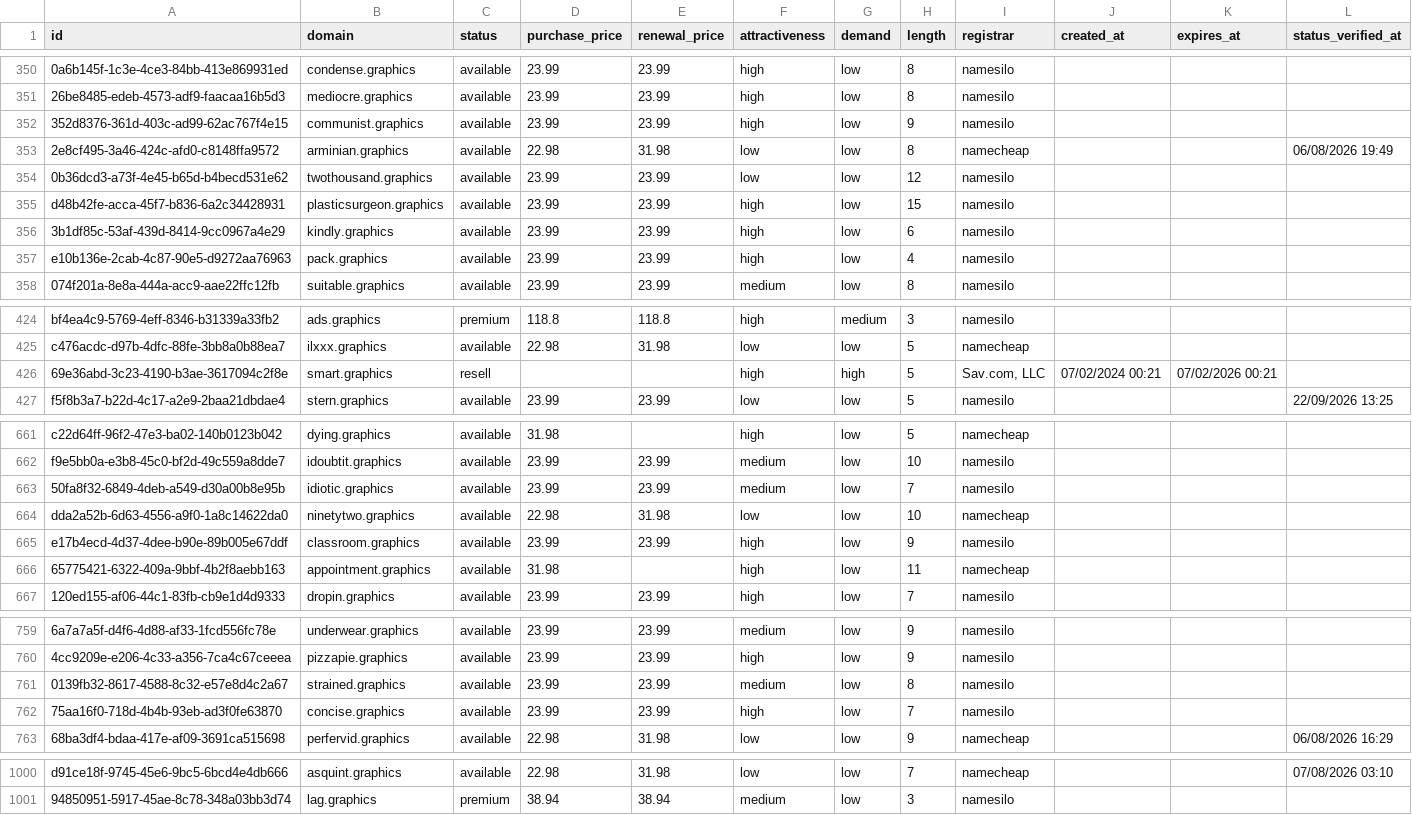
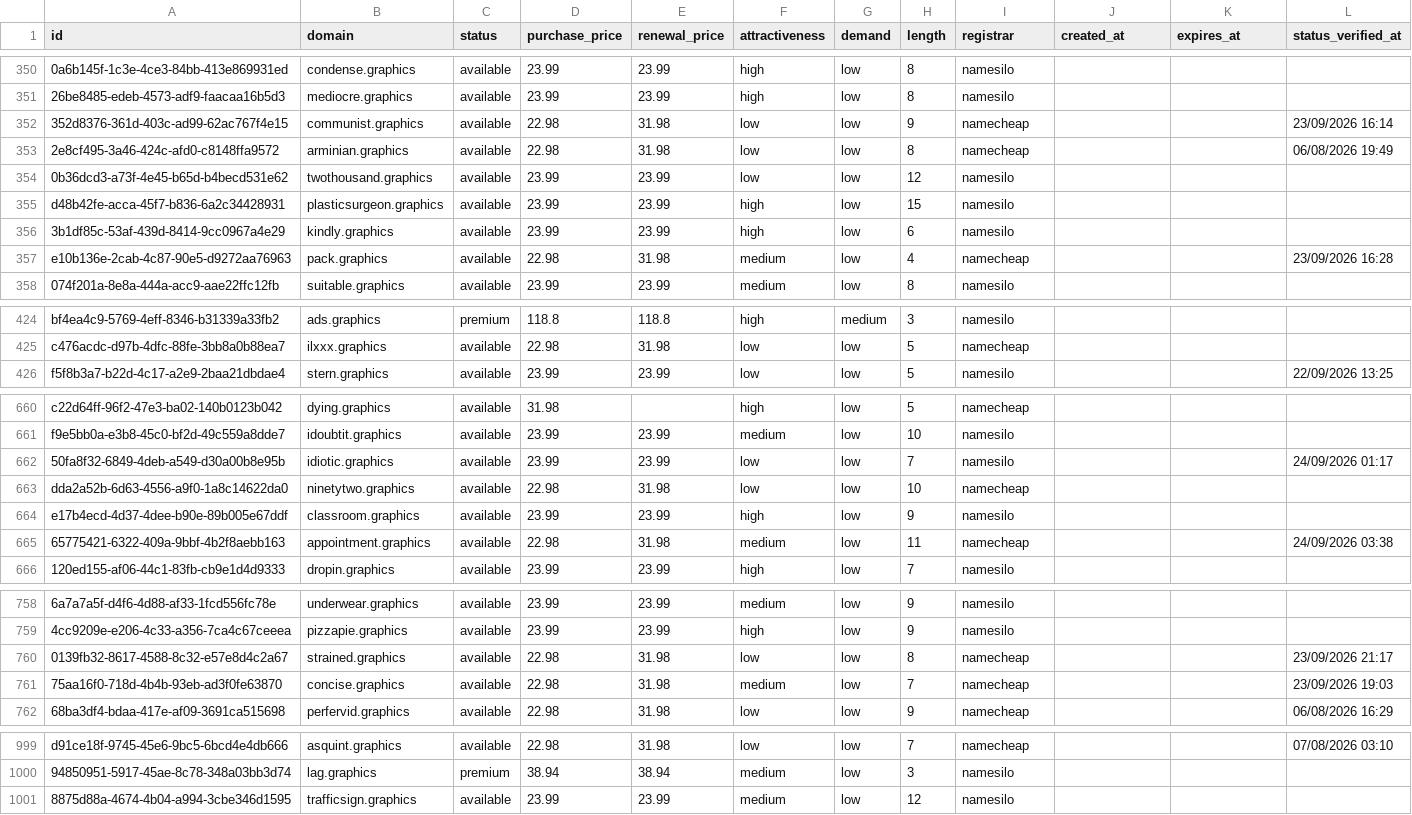
Before and after one commit to UniqueDomains/graphics-oneword-domains, a CSV file: graphics.csv, drawn as a sheet; only a part is shown, gaps mark what is left out; removed rows and columns are numbered as before the commit, all else as after; the diff covers the shown part only; the diff names each change by its address in the sheet, - before the commit and + after, or states it on an @@ line.

Commit message:
Domains update

```diff
--- a/graphics.csv
+++ b/graphics.csv
-D352 (purchase_price): 23.99
+D352 (purchase_price): 22.98
-E352 (renewal_price): 23.99
+E352 (renewal_price): 31.98
-F352 (attractiveness): high
+F352 (attractiveness): low
-I352 (registrar): namesilo
+I352 (registrar): namecheap
-L352 (status_verified_at): (empty)
+L352 (status_verified_at): 23/09/2026 16:14
-D357 (purchase_price): 23.99
+D357 (purchase_price): 22.98
-E357 (renewal_price): 23.99
+E357 (renewal_price): 31.98
-F357 (attractiveness): high
+F357 (attractiveness): medium
-I357 (registrar): namesilo
+I357 (registrar): namecheap
-L357 (status_verified_at): (empty)
+L357 (status_verified_at): 23/09/2026 16:28
-row 426: 69e36abd-3c23-4190-b3ae-3617094c2f8e | smart.graphics | resell |  |  | high | high | 5 | Sav.com, LLC | 07/02/2024 00:21 | 07/02/2026 00:21
-F662 (attractiveness): medium
+F662 (attractiveness): low
-L662 (status_verified_at): (empty)
+L662 (status_verified_at): 24/09/2026 01:17
-D665 (purchase_price): 31.98
+D665 (purchase_price): 22.98
-E665 (renewal_price): (empty)
+E665 (renewal_price): 31.98
-F665 (attractiveness): high
+F665 (attractiveness): medium
-L665 (status_verified_at): (empty)
+L665 (status_verified_at): 24/09/2026 03:38
-D760:D761 (purchase_price): 23.99
+D760:D761 (purchase_price): 22.98
-E760:E761 (renewal_price): 23.99
+E760:E761 (renewal_price): 31.98
-F760 (attractiveness): medium
+F760 (attractiveness): low
-I760:I761 (registrar): namesilo
+I760:I761 (registrar): namecheap
-L760 (status_verified_at): (empty)
+L760 (status_verified_at): 23/09/2026 21:17
-F761 (attractiveness): high
+F761 (attractiveness): medium
-L761 (status_verified_at): (empty)
+L761 (status_verified_at): 23/09/2026 19:03
+row 1001: 8875d88a-4674-4b04-a994-3cbe346d1595 | trafficsign.graphics | available | 23.99 | 23.99 | medium | low | 12 | namesilo
```
Also changed, not shown: 81 edited cells elsewhere in this file, 4 other files.
